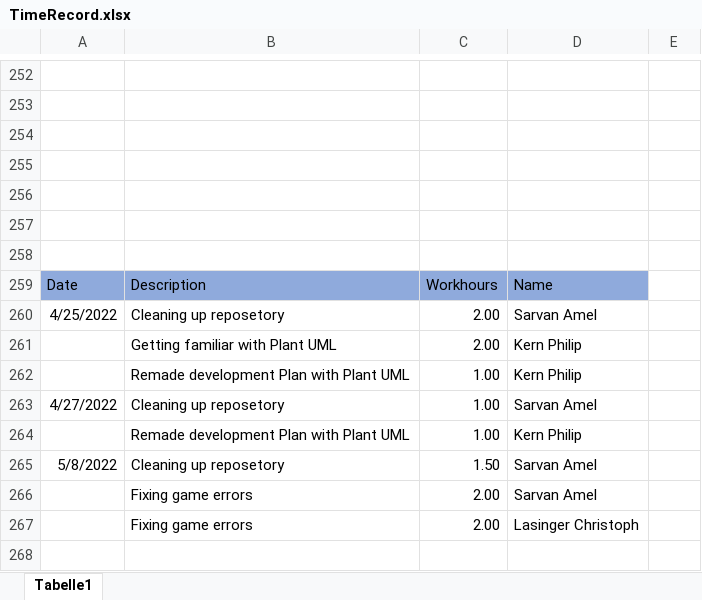
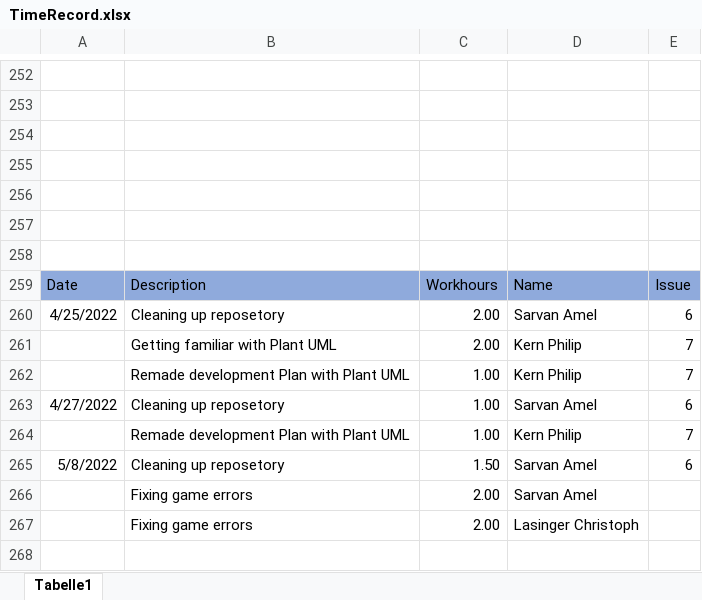
Before and after one commit to ChristophLasinger/Youre-not-alone, an Excel workbook: documents/TimeRecord.xlsx, sheet Tabelle1, drawn as a sheet; only a part is shown, gaps mark what is left out; values as stored, in another font and other column widths than the file's, no borders; charts and pictures not drawn; the diff names each change by its address in the sheet, - before the commit and + after, or states it on an @@ line.

Commit message:
Update time record

```diff
--- a/documents/TimeRecord.xlsx (sheet Tabelle1)
+++ b/documents/TimeRecord.xlsx (sheet Tabelle1)
-E259: (empty)
+E259: Issue
-E259 fill: none
+E259 fill: #8FAADC
-E260: (empty)
+E260: 6
-E261:E262: (empty)
+E261:E262: 7
-E263: (empty)
+E263: 6
-E264: (empty)
+E264: 7
-E265: (empty)
+E265: 6
```
